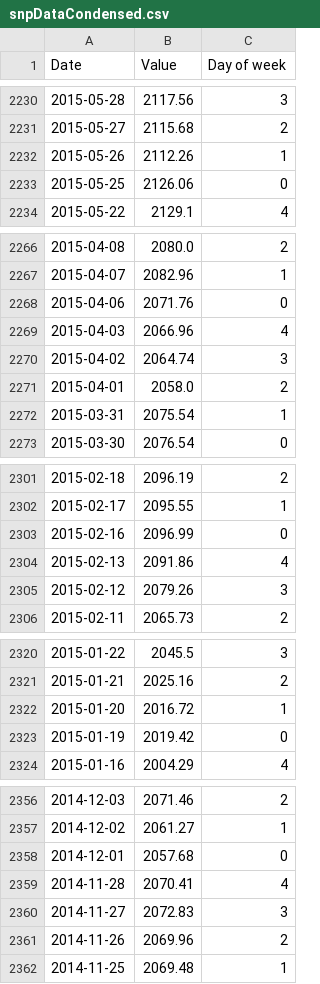
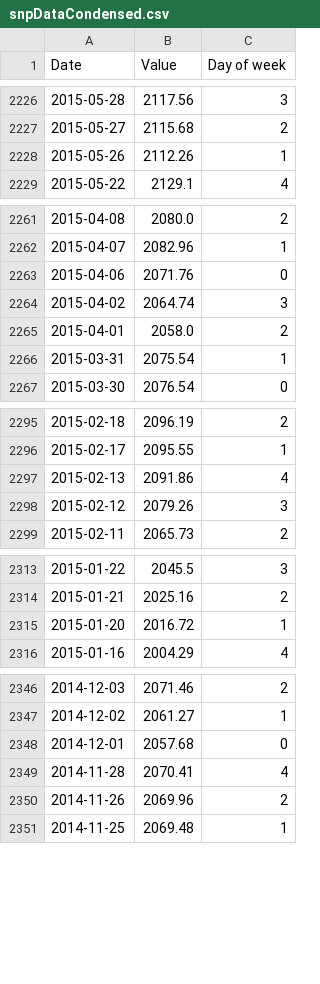
Before and after one commit to A-Z-99/CMPT353-Final-Project, a CSV file: datasets/monday-friday/snpDataCondensed.csv, drawn as a sheet; only a part is shown, gaps mark what is left out; the diff covers the shown part only; the diff names each change by its address in the sheet, - before the commit and + after, or states it on an @@ line.

```diff
--- a/datasets/monday-friday/snpDataCondensed.csv
+++ b/datasets/monday-friday/snpDataCondensed.csv
-row 2233: 2015-05-25 | 2126.06 | 0
-row 2269: 2015-04-03 | 2066.96 | 4
-row 2303: 2015-02-16 | 2096.99 | 0
-row 2323: 2015-01-19 | 2019.42 | 0
-row 2360: 2014-11-27 | 2072.83 | 3
```
Also changed, not shown: 10 removed rows elsewhere in this file.
